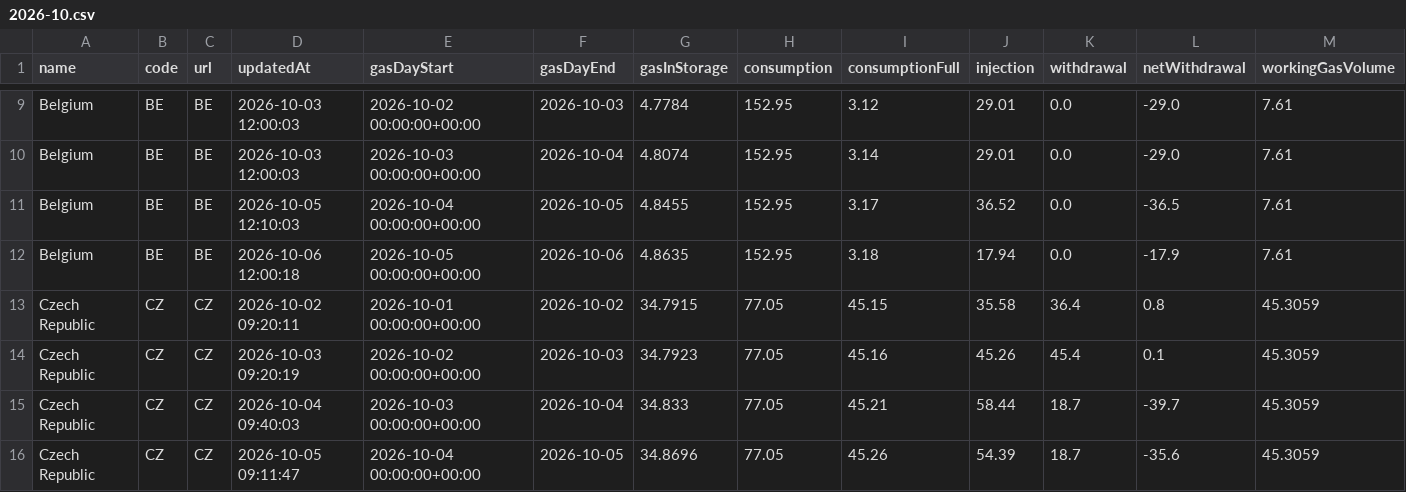
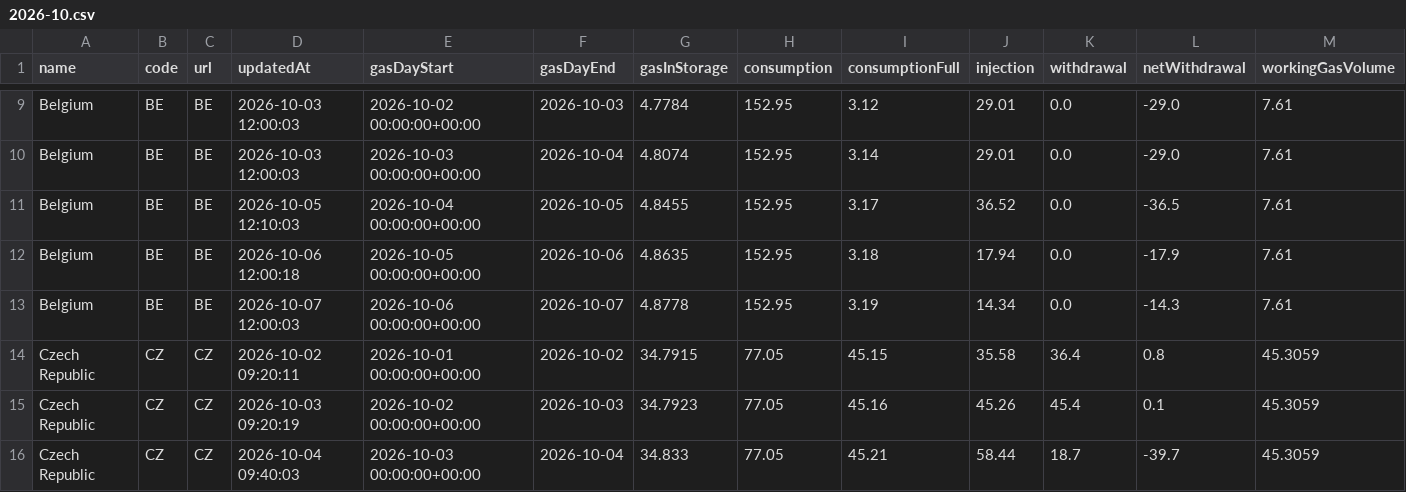
Before and after one commit to Jstavik/pp-dashboard, a CSV file: data/history/gie_all_storage/2026-10.csv, drawn as a sheet; only a part is shown, gaps mark what is left out; the shorter side is filled out with more unchanged rows; rows hold the shown columns only; the diff names each change by its address in the sheet, - before the commit and + after, or states it on an @@ line.

```diff
--- a/data/history/gie_all_storage/2026-10.csv
+++ b/data/history/gie_all_storage/2026-10.csv
+row 13: Belgium | BE | BE | 2026-10-07 12:00:03 | 2026-10-06 00:00:00+00:00 | 2026-10-07 | 4.8778 | 152.95 | 3.19 | 14.34 | 0.0 | -14.3 | 7.61
```
Also changed, not shown: data/history/hydro_reservoirs/2026-09.csv, 11 other files.
